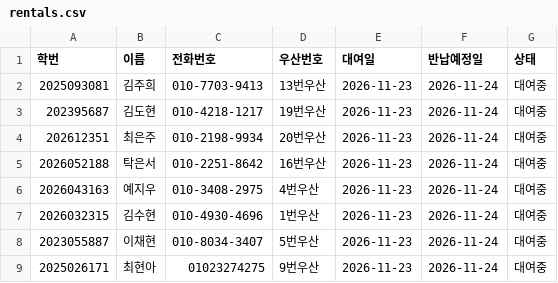
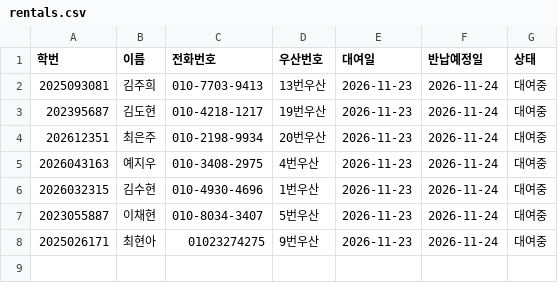
Before and after one commit to i088785/umbrella-rental, a CSV file: rentals.csv, drawn as a sheet.

Commit message:
Update rentals.csv via Streamlit App

```diff
--- a/rentals.csv
+++ b/rentals.csv
@@ -4,3 +4,2 @@
 202612351,최은주,010-2198-9934,20번우산,2026-11-23,2026-11-24,대여중
-2026052188,탁은서,010-2251-8642,16번우산,2026-11-23,2026-11-24,대여중
 2026043163,예지우,010-3408-2975,4번우산,2026-11-23,2026-11-24,대여중
```
